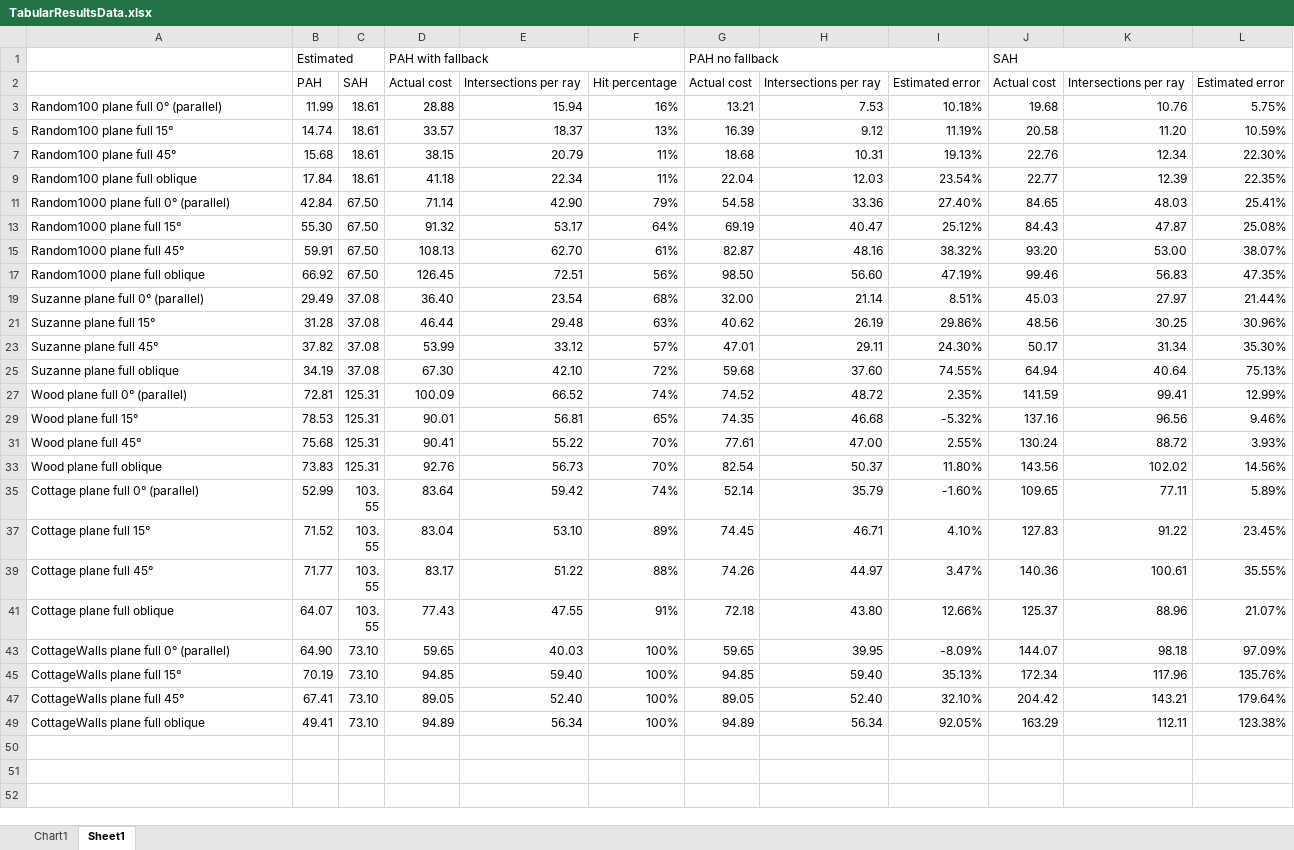
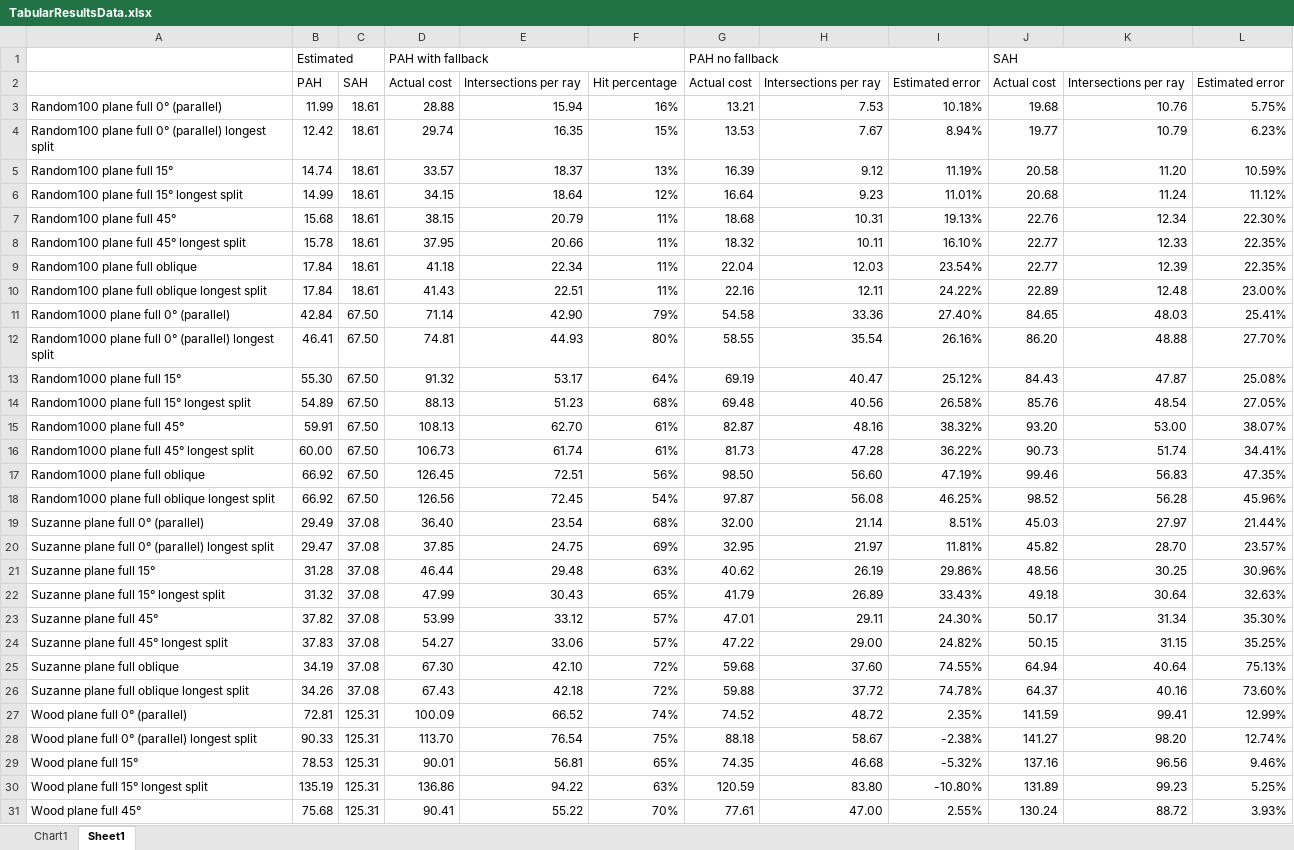
Before and after one commit to Lapo9/Ray-Distribution-Aware-Heuristics-for-BVHs-Construction-in-Ray-Tracing, an Excel workbook: Results/TabularResultsData.xlsx, sheet Sheet1, drawn as a sheet; only a part is shown; the shorter side is filled out with more unchanged rows; values as stored, in another font and other column widths than the file's, no cell formats; the diff covers the shown part only; the diff names each change by its address in the sheet, - before the commit and + after, or states it on an @@ line.

Commit message:
Added CsvExporter class to rapidly decide what analysis values to export to excel for further observations

```diff
--- a/Results/TabularResultsData.xlsx (sheet Sheet1)
+++ b/Results/TabularResultsData.xlsx (sheet Sheet1)
@@ row 4 unhidden: Random100 plane full 0° (parallel) longest split | 12.42 | 18.61 | 29.74 | 16.35 | 15% | 13.53 | 7.67 | 8.94% | 19.77 | 10.79 | 6.23% @@
@@ row 6 unhidden: Random100 plane full 15° longest split | 14.99 | 18.61 | 34.15 | 18.64 | 12% | 16.64 | 9.23 | 11.01% | 20.68 | 11.24 | 11.12% @@
@@ row 8 unhidden: Random100 plane full 45° longest split | 15.78 | 18.61 | 37.95 | 20.66 | 11% | 18.32 | 10.11 | 16.10% | 22.77 | 12.33 | 22.35% @@
@@ row 10 unhidden: Random100 plane full oblique longest split | 17.84 | 18.61 | 41.43 | 22.51 | 11% | 22.16 | 12.11 | 24.22% | 22.89 | 12.48 | 23.00% @@
@@ row 12 unhidden: Random1000 plane full 0° (parallel) longest split | 46.41 | 67.50 | 74.81 | 44.93 | 80% | 58.55 | 35.54 | 26.16% | 86.20 | 48.88 | 27.70% @@
@@ row 14 unhidden: Random1000 plane full 15° longest split | 54.89 | 67.50 | 88.13 | 51.23 | 68% | 69.48 | 40.56 | 26.58% | 85.76 | 48.54 | 27.05% @@
@@ row 16 unhidden: Random1000 plane full 45° longest split | 60.00 | 67.50 | 106.73 | 61.74 | 61% | 81.73 | 47.28 | 36.22% | 90.73 | 51.74 | 34.41% @@
@@ row 18 unhidden: Random1000 plane full oblique longest split | 66.92 | 67.50 | 126.56 | 72.45 | 54% | 97.87 | 56.08 | 46.25% | 98.52 | 56.28 | 45.96% @@
@@ row 20 unhidden: Suzanne plane full 0° (parallel) longest split | 29.47 | 37.08 | 37.85 | 24.75 | 69% | 32.95 | 21.97 | 11.81% | 45.82 | 28.70 | 23.57% @@
@@ row 22 unhidden: Suzanne plane full 15° longest split | 31.32 | 37.08 | 47.99 | 30.43 | 65% | 41.79 | 26.89 | 33.43% | 49.18 | 30.64 | 32.63% @@
@@ row 24 unhidden: Suzanne plane full 45° longest split | 37.83 | 37.08 | 54.27 | 33.06 | 57% | 47.22 | 29.00 | 24.82% | 50.15 | 31.15 | 35.25% @@
@@ row 26 unhidden: Suzanne plane full oblique longest split | 34.26 | 37.08 | 67.43 | 42.18 | 72% | 59.88 | 37.72 | 74.78% | 64.37 | 40.16 | 73.60% @@
@@ row 28 unhidden: Wood plane full 0° (parallel) longest split | 90.33 | 125.31 | 113.70 | 76.54 | 75% | 88.18 | 58.67 | -2.38% | 141.27 | 98.20 | 12.74% @@
@@ row 30 unhidden: Wood plane full 15° longest split | 135.19 | 125.31 | 136.86 | 94.22 | 63% | 120.59 | 83.80 | -10.80% | 131.89 | 99.23 | 5.25% @@
```
Also changed, not shown: 10 hidden or unhidden rows elsewhere in this sheet, cell formats, charts or pictures, 58 other files.
